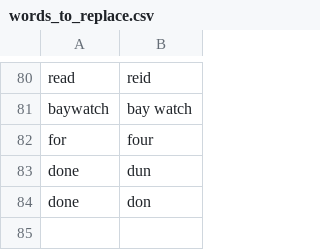
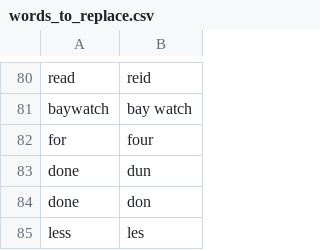
Before and after one commit to okonomichiyaki/knausj_talon, a CSV file: settings/words_to_replace.csv, drawn as a sheet; only a part is shown, gaps mark what is left out; the diff names each change by its address in the sheet, - before the commit and + after, or states it on an @@ line.

Commit message:
Update words_to_replace.csv

```diff
--- a/settings/words_to_replace.csv
+++ b/settings/words_to_replace.csv
+row 85: less | les
```
